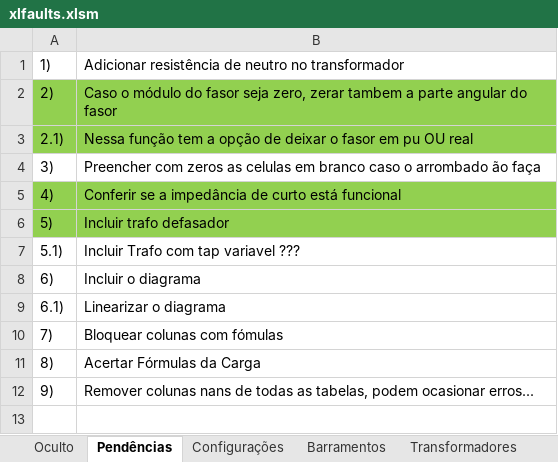
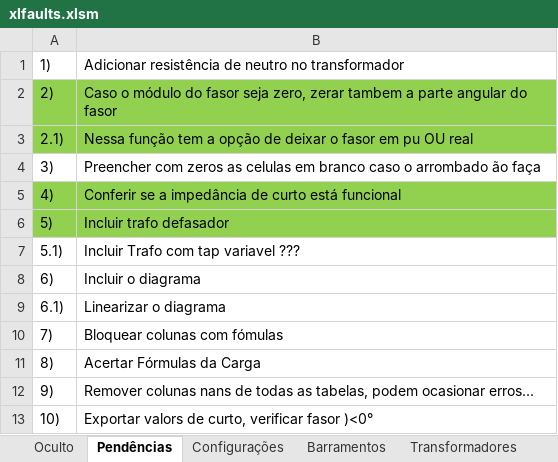
Before and after one commit to muradaniel/xlfaults, an Excel workbook: xlfaults.xlsm, sheet Pendências, drawn as a sheet; values as stored, in another font and other column widths than the file's, no borders; the diff names each change by its address in the sheet, - before the commit and + after, or states it on an @@ line.

```diff
--- a/xlfaults.xlsm (sheet Pendências)
+++ b/xlfaults.xlsm (sheet Pendências)
+row 13: 10) | Exportar valors de curto, verificar fasor )<0°
```
Also changed, not shown: sheet Configurações, resultados.xlsx, 6 other files.
